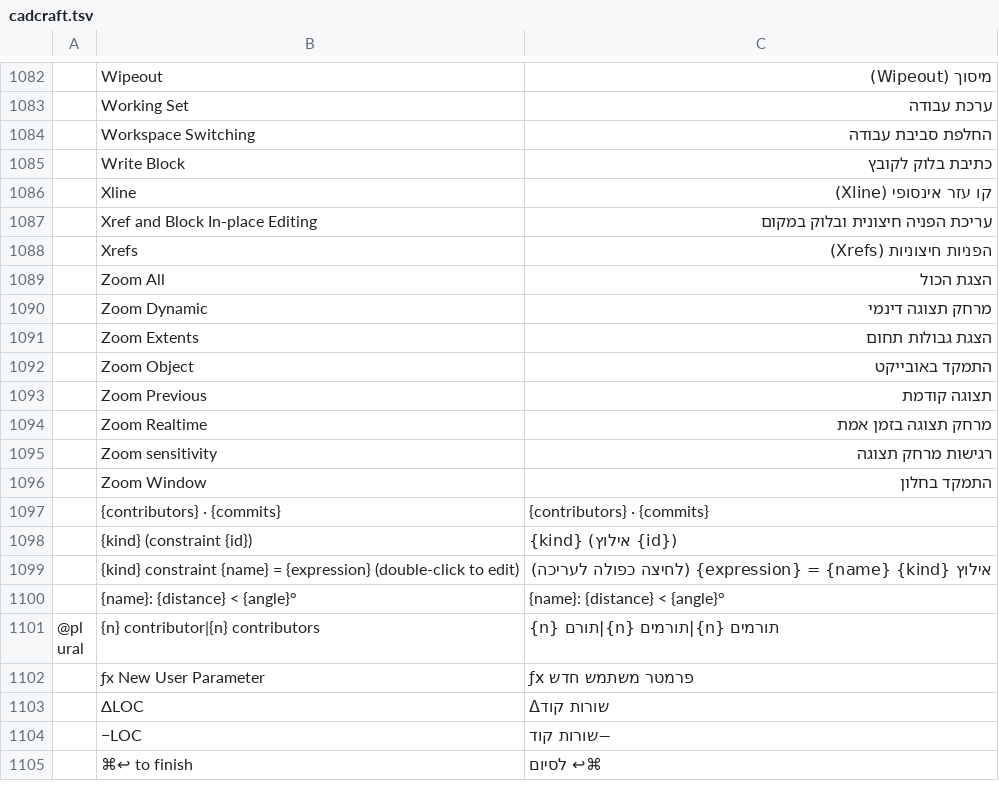
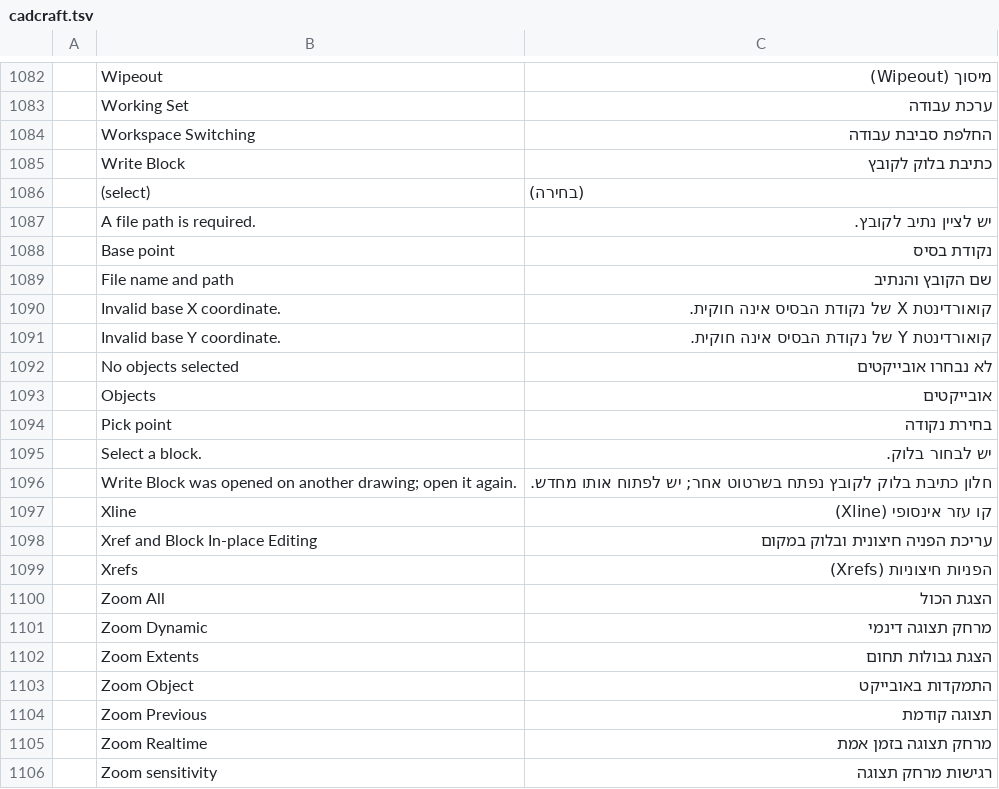
Before and after one commit to hrb9/craft-i18n, a TSV file: locales/he/cadcraft.tsv, drawn as a sheet; only a part is shown, gaps mark what is left out; the shorter side is filled out with more unchanged rows; addresses are those after the commit; the diff names each change by its address in the sheet, - before the commit and + after, or states it on an @@ line.

Commit message:
i18n(he): add Launcher, FilmCraft, CADCraft rows from review and refine action nouns

```diff
--- a/locales/he/cadcraft.tsv
+++ b/locales/he/cadcraft.tsv
+row 1086:  | (select) | (בחירה)
+row 1087:  | A file path is required. | יש לציין נתיב לקובץ.
+row 1088:  | Base point | נקודת בסיס
+row 1089:  | File name and path | שם הקובץ והנתיב
+row 1090:  | Invalid base X coordinate. | קואורדינטת X של נקודת הבסיס אינה חוקית.
+row 1091:  | Invalid base Y coordinate. | קואורדינטת Y של נקודת הבסיס אינה חוקית.
+row 1092:  | No objects selected | לא נבחרו אובייקטים
+row 1093:  | Objects | אובייקטים
+row 1094:  | Pick point | בחירת נקודה
+row 1095:  | Select a block. | יש לבחור בלוק.
+row 1096:  | Write Block was opened on another drawing; open it again. | חלון כתיבת בלוק לקובץ נפתח בשרטוט אחר; יש לפתוח אותו מחדש.
-C1103: התמקד באובייקט
+C1103: התמקדות באובייקט
```
Also changed, not shown: locales/he/craft-launcher.tsv, locales/he/vectorcraft.tsv, 2 other files.
